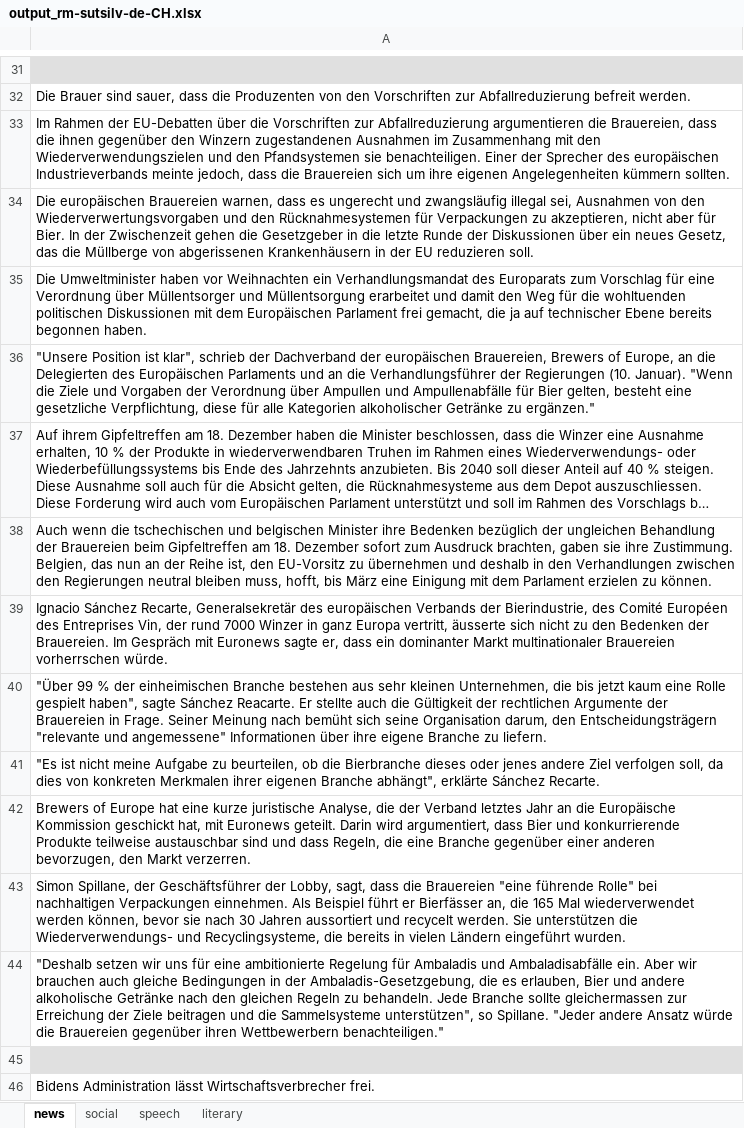
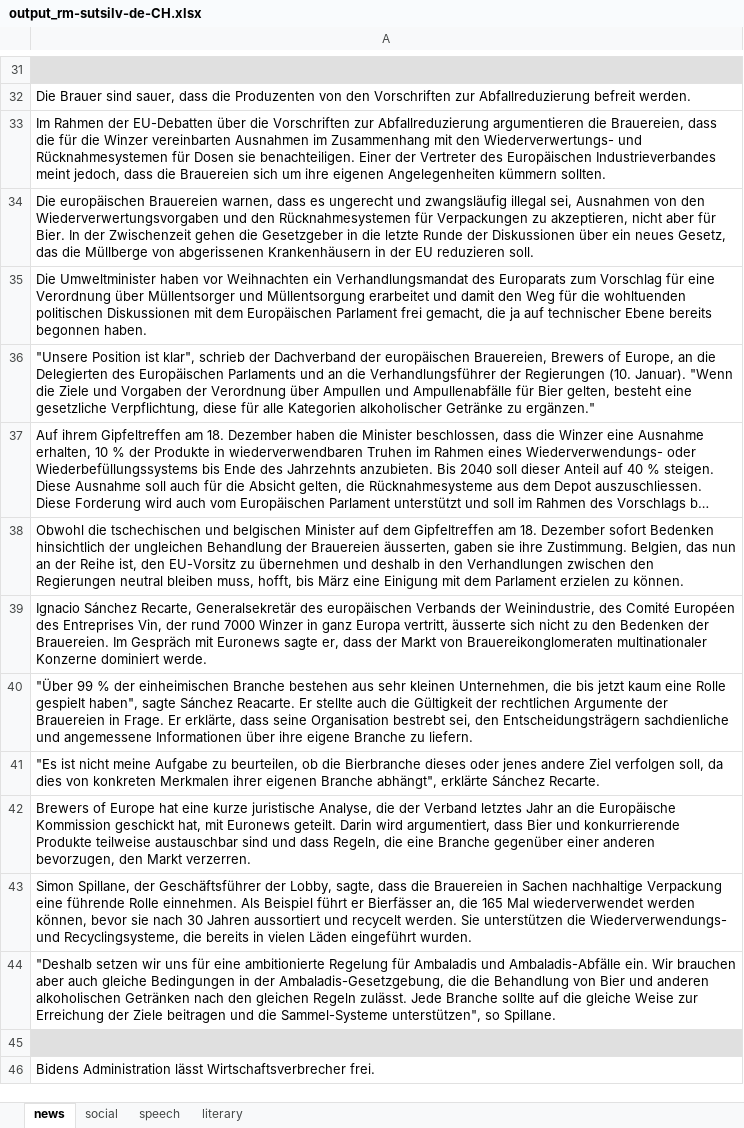
Before and after one commit to ZurichNLP/romansh_mt_eval, an Excel workbook: systems/supertext/outputs/output_rm-sutsilv-de-CH.xlsx, sheet news, drawn as a sheet; only a part is shown, gaps mark what is left out; long unchanged cells end in …; values as stored, in another font and other column widths than the file's, no borders; the diff covers the shown part only; the diff names each change by its address in the sheet, - before the commit and + after, or states it on an @@ line.

```diff
--- a/systems/supertext/outputs/output_rm-sutsilv-de-CH.xlsx (sheet news)
+++ b/systems/supertext/outputs/output_rm-sutsilv-de-CH.xlsx (sheet news)
-A33: …dass die ihnen gegenüber den Winzern zugestandenen Ausnahmen im Zusammenhang mit den Wiederverwendungszielen und den Pfandsystemen sie benachteiligen. Einer der Sprecher des europäischen Industrieverbands meinte jedoch, dass…
+A33: …dass die für die Winzer vereinbarten Ausnahmen im Zusammenhang mit den Wiederverwertungs- und Rücknahmesystemen für Dosen sie benachteiligen. Einer der Vertreter des Europäischen Industrieverbandes meint jedoch, dass…
-A38: Auch wenn die tschechischen und belgischen Minister ihre Bedenken bezüglich der ungleichen Behandlung der Brauereien beim Gipfeltreffen am 18. Dezember sofort zum Ausdruck brachten, gaben sie…
+A38: Obwohl die tschechischen und belgischen Minister auf dem Gipfeltreffen am 18. Dezember sofort Bedenken hinsichtlich der ungleichen Behandlung der Brauereien äusserten, gaben sie…
-A39: …Verbands der Bierindustrie, des Comité Européen des Entreprises Vin, der rund 7000 Winzer in ganz Europa vertritt, äusserte sich nicht zu den Bedenken der Brauereien. Im Gespräch mit Euronews sagte er, dass ein dominanter Markt multinationaler Brauereien vorherrschen würde.
+A39: …Verbands der Weinindustrie, des Comité Européen des Entreprises Vin, der rund 7000 Winzer in ganz Europa vertritt, äusserte sich nicht zu den Bedenken der Brauereien. Im Gespräch mit Euronews sagte er, dass der Markt von Brauereikonglomeraten multinationaler Konzerne dominiert werde.
-A40: …in Frage. Seiner Meinung nach bemüht sich seine Organisation darum, den Entscheidungsträgern "relevante und angemessene" Informationen über…
+A40: …in Frage. Er erklärte, dass seine Organisation bestrebt sei, den Entscheidungsträgern sachdienliche und angemessene Informationen über…
-A43: …der Lobby, sagt, dass die Brauereien "eine führende Rolle" bei nachhaltigen Verpackungen einnehmen. Als Beispiel führt er Bierfässer an, die 165 Mal wiederverwendet werden können, bevor sie nach 30 Jahren aussortiert und recycelt werden. Sie unterstützen die Wiederverwendungs- und Recyclingsysteme, die bereits in vielen Ländern eingeführt wurden.
+A43: …der Lobby, sagte, dass die Brauereien in Sachen nachhaltige Verpackung eine führende Rolle einnehmen. Als Beispiel führt er Bierfässer an, die 165 Mal wiederverwendet werden können, bevor sie nach 30 Jahren aussortiert und recycelt werden. Sie unterstützen die Wiederverwendungs- und Recyclingsysteme, die bereits in vielen Läden eingeführt wurden.
-A44: …Ambaladis und Ambaladisabfälle ein. Aber wir brauchen auch gleiche Bedingungen in der Ambaladis-Gesetzgebung, die es erlauben, Bier und andere alkoholische Getränke nach den gleichen Regeln zu behandeln. Jede Branche sollte gleichermassen zur Erreichung der Ziele beitragen und die Sammelsysteme unterstützen", so Spillane. "Jeder andere Ansatz würde die Brauereien gegenüber ihren Wettbewerbern benachteiligen."
+A44: …Ambaladis und Ambaladis-Abfälle ein. Wir brauchen aber auch gleiche Bedingungen in der Ambaladis-Gesetzgebung, die die Behandlung von Bier und anderen alkoholischen Getränken nach den gleichen Regeln zulässt. Jede Branche sollte auf die gleiche Weise zur Erreichung der Ziele beitragen und die Sammel-Systeme unterstützen", so Spillane.
```
Also changed, not shown: 103 added rows and 31 edited cells elsewhere in this sheet, sheet literary, sheet speech, sheet social, systems/supertext/uploaded_files/rm-sutsilv.xlsx, 16 other files.
